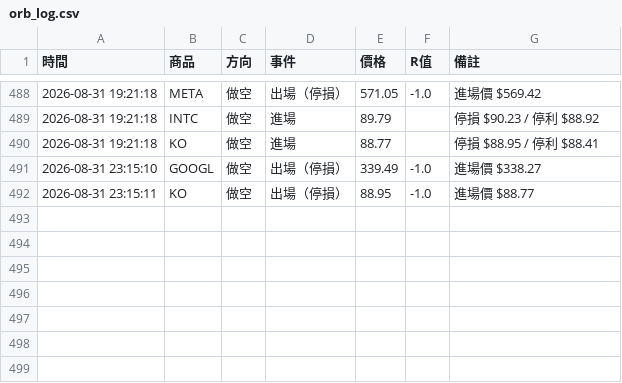
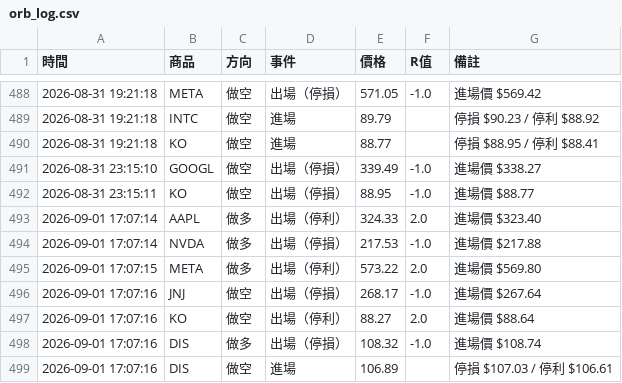
Before and after one commit to stupidyaoyao/my-quant-project, a CSV file: orb_log.csv, drawn as a sheet; only a part is shown, gaps mark what is left out; the diff names each change by its address in the sheet, - before the commit and + after, or states it on an @@ line.

```diff
--- a/orb_log.csv
+++ b/orb_log.csv
+row 493: 2026-09-01 17:07:14 | AAPL | 做多 | 出場（停利） | 324.33 | 2.0 | 進場價 $323.40
+row 494: 2026-09-01 17:07:14 | NVDA | 做多 | 出場（停損） | 217.53 | -1.0 | 進場價 $217.88
+row 495: 2026-09-01 17:07:15 | META | 做多 | 出場（停利） | 573.22 | 2.0 | 進場價 $569.80
+row 496: 2026-09-01 17:07:16 | JNJ | 做空 | 出場（停損） | 268.17 | -1.0 | 進場價 $267.64
+row 497: 2026-09-01 17:07:16 | KO | 做空 | 出場（停利） | 88.27 | 2.0 | 進場價 $88.64
+row 498: 2026-09-01 17:07:16 | DIS | 做多 | 出場（停損） | 108.32 | -1.0 | 進場價 $108.74
+row 499: 2026-09-01 17:07:16 | DIS | 做空 | 進場 | 106.89 |  | 停損 $107.03 / 停利 $106.61
```
Also changed, not shown: 1 other file.
